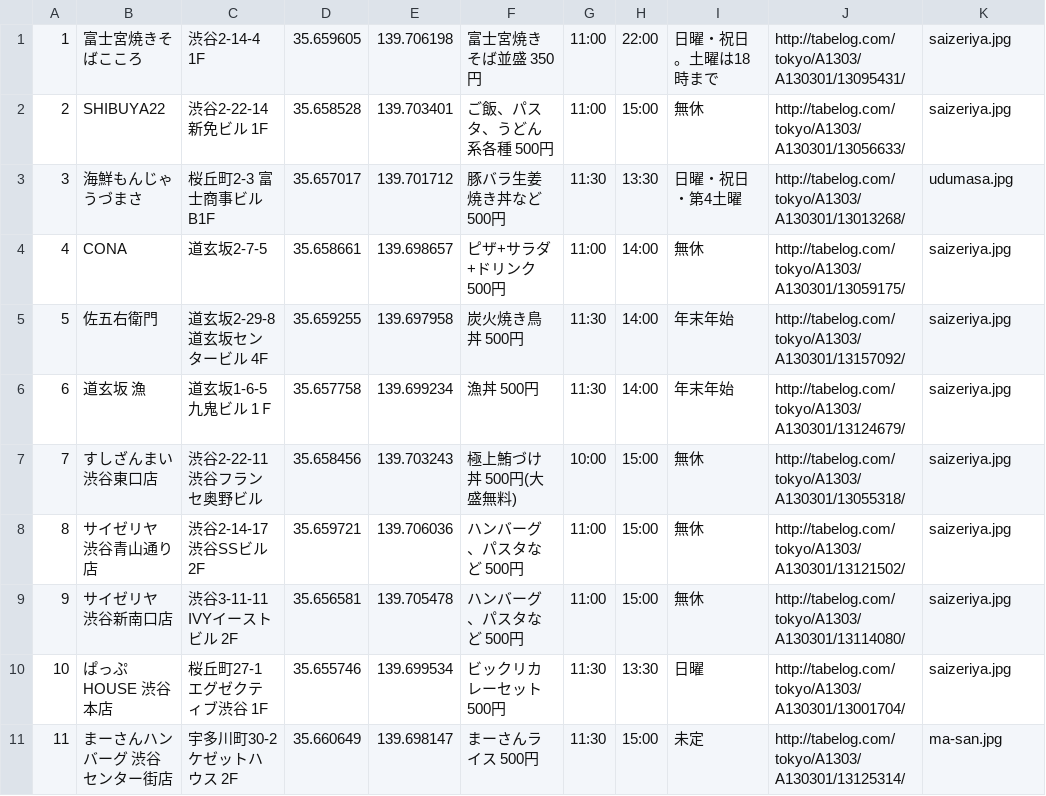
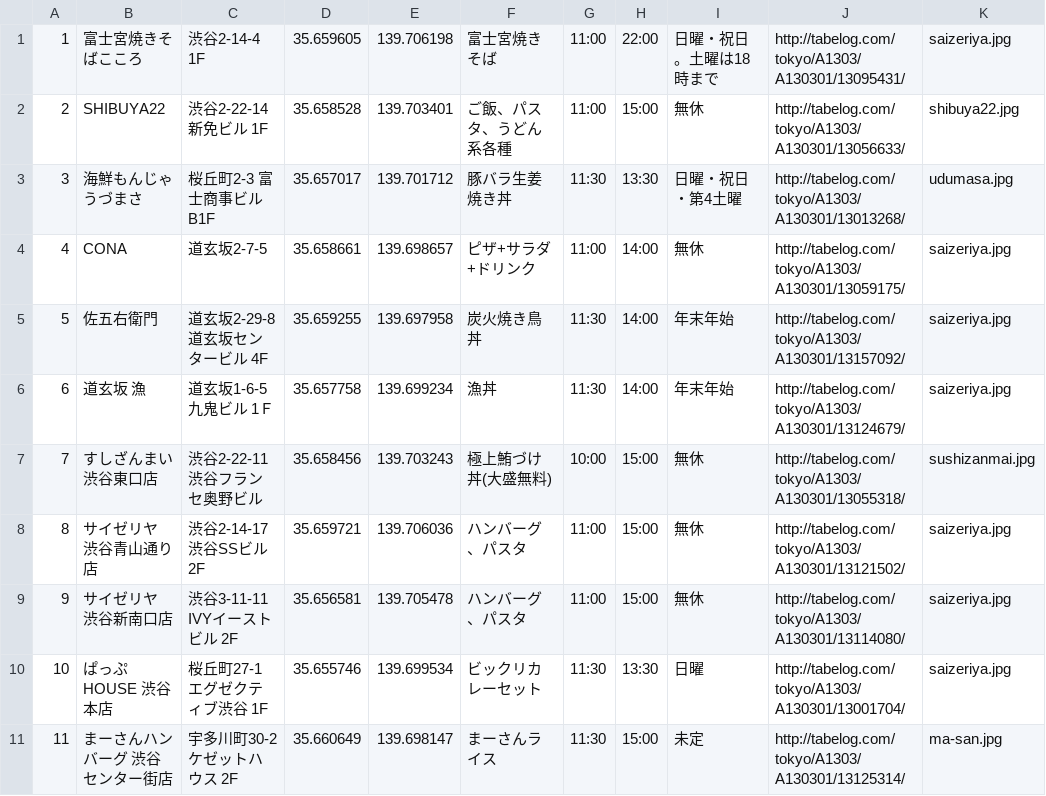
Before and after one commit to u1fukui/lunch-ios, a CSV file: lunch/lunch.csv, drawn as a sheet; only a part is shown; the diff covers the shown part only.

```diff
--- a/lunch/lunch.csv
+++ b/lunch/lunch.csv
@@ -1,11 +1,11 @@
-1,富士宮焼きそばこころ,渋谷2-14-4 1F,35.659605,139.706198,富士宮焼きそば並盛 350円,11:00,22:00,日曜・祝日。土曜は18時まで,http://tabelog.com/tokyo/A1303/A130301/13095431/,saizeriya.jpg
-2,SHIBUYA22,渋谷2-22-14 新免ビル 1F,35.658528,139.703401,ご飯、パスタ、うどん系各種 500円,11:00,15:00,無休,http://tabelog.com/tokyo/A1303/A130301/13056633/,saizeriya.jpg
-3,海鮮もんじゃ うづまさ,桜丘町2-3 富士商事ビル B1F,35.657017,139.701712,豚バラ生姜焼き丼など 500円,11:30,13:30,日曜・祝日・第4土曜,http://tabelog.com/tokyo/A1303/A130301/13013268/,udumasa.jpg
-4,CONA,道玄坂2-7-5,35.658661,139.698657,ピザ+サラダ+ドリンク 500円,11:00,14:00,無休,http://tabelog.com/tokyo/A1303/A130301/13059175/,saizeriya.jpg
-5,佐五右衛門,道玄坂2-29-8 道玄坂センタービル 4F,35.659255,139.697958,炭火焼き鳥丼 500円,11:30,14:00,年末年始,http://tabelog.com/tokyo/A1303/A130301/13157092/,saizeriya.jpg
-6,道玄坂 漁,道玄坂1-6-5 九鬼ビル 1Ｆ,35.657758,139.699234,漁丼 500円,11:30,14:00,年末年始,http://tabelog.com/tokyo/A1303/A130301/13124679/,saizeriya.jpg
-7,すしざんまい 渋谷東口店,渋谷2-22-11 渋谷フランセ奥野ビル,35.658456,139.703243,極上鮪づけ丼 500円(大盛無料),10:00,15:00,無休,http://tabelog.com/tokyo/A1303/A130301/13055318/,saizeriya.jpg
-8,サイゼリヤ 渋谷青山通り店,渋谷2-14-17 渋谷SSビル 2F,35.659721,139.706036,ハンバーグ、パスタなど 500円,11:00,15:00,無休,http://tabelog.com/tokyo/A1303/A130301/13121502/,saizeriya.jpg
-9,サイゼリヤ 渋谷新南口店,渋谷3-11-11 IVYイーストビル 2F,35.656581,139.705478,ハンバーグ、パスタなど 500円,11:00,15:00,無休,http://tabelog.com/tokyo/A1303/A130301/13114080/,saizeriya.jpg
-10,ぱっぷHOUSE 渋谷本店,桜丘町27-1 エグゼクティブ渋谷 1F,35.655746,139.699534,ビックリカレーセット 500円,11:30,13:30,日曜,http://tabelog.com/tokyo/A1303/A130301/13001704/,saizeriya.jpg
-11,まーさんハンバーグ 渋谷センター街店,宇多川町30-2 ケゼットハウス 2F,35.660649,139.698147,まーさんライス 500円,11:30,15:00,未定,http://tabelog.com/tokyo/A1303/A130301/13125314/,ma-san.jpg
+1,富士宮焼きそばこころ,渋谷2-14-4 1F,35.659605,139.706198,富士宮焼きそば,11:00,22:00,日曜・祝日。土曜は18時まで,http://tabelog.com/tokyo/A1303/A130301/13095431/,saizeriya.jpg
+2,SHIBUYA22,渋谷2-22-14 新免ビル 1F,35.658528,139.703401,ご飯、パスタ、うどん系各種,11:00,15:00,無休,http://tabelog.com/tokyo/A1303/A130301/13056633/,shibuya22.jpg
+3,海鮮もんじゃ うづまさ,桜丘町2-3 富士商事ビル B1F,35.657017,139.701712,豚バラ生姜焼き丼,11:30,13:30,日曜・祝日・第4土曜,http://tabelog.com/tokyo/A1303/A130301/13013268/,udumasa.jpg
+4,CONA,道玄坂2-7-5,35.658661,139.698657,ピザ+サラダ+ドリンク,11:00,14:00,無休,http://tabelog.com/tokyo/A1303/A130301/13059175/,saizeriya.jpg
+5,佐五右衛門,道玄坂2-29-8 道玄坂センタービル 4F,35.659255,139.697958,炭火焼き鳥丼,11:30,14:00,年末年始,http://tabelog.com/tokyo/A1303/A130301/13157092/,saizeriya.jpg
+6,道玄坂 漁,道玄坂1-6-5 九鬼ビル 1Ｆ,35.657758,139.699234,漁丼,11:30,14:00,年末年始,http://tabelog.com/tokyo/A1303/A130301/13124679/,saizeriya.jpg
+7,すしざんまい 渋谷東口店,渋谷2-22-11 渋谷フランセ奥野ビル,35.658456,139.703243,極上鮪づけ丼(大盛無料),10:00,15:00,無休,http://tabelog.com/tokyo/A1303/A130301/13055318/,sushizanmai.jpg
+8,サイゼリヤ 渋谷青山通り店,渋谷2-14-17 渋谷SSビル 2F,35.659721,139.706036,ハンバーグ、パスタ,11:00,15:00,無休,http://tabelog.com/tokyo/A1303/A130301/13121502/,saizeriya.jpg
+9,サイゼリヤ 渋谷新南口店,渋谷3-11-11 IVYイーストビル 2F,35.656581,139.705478,ハンバーグ、パスタ,11:00,15:00,無休,http://tabelog.com/tokyo/A1303/A130301/13114080/,saizeriya.jpg
+10,ぱっぷHOUSE 渋谷本店,桜丘町27-1 エグゼクティブ渋谷 1F,35.655746,139.699534,ビックリカレーセット,11:30,13:30,日曜,http://tabelog.com/tokyo/A1303/A130301/13001704/,saizeriya.jpg
+11,まーさんハンバーグ 渋谷センター街店,宇多川町30-2 ケゼットハウス 2F,35.660649,139.698147,まーさんライス,11:30,15:00,未定,http://tabelog.com/tokyo/A1303/A130301/13125314/,ma-san.jpg
```
Also changed, not shown: 2 added rows and 10 edited cells elsewhere in this file, 10 other files.
